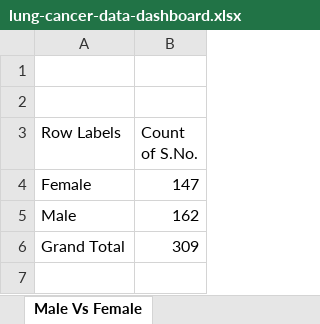
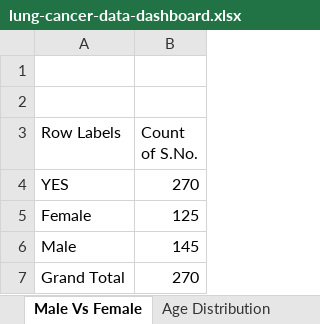
Before and after one commit to WasifRaza909/exploratory-data-analysis, an Excel workbook: Lung Cancer EDA/lung-cancer-data-dashboard.xlsx, sheet Male Vs Female, drawn as a sheet; values as stored, in another font and other column widths than the file's, no borders; charts and pictures not drawn; addresses are those after the commit; the diff names each change by its address in the sheet, - before the commit and + after, or states it on an @@ line.

```diff
--- a/Lung Cancer EDA/lung-cancer-data-dashboard.xlsx (sheet Male Vs Female)
+++ b/Lung Cancer EDA/lung-cancer-data-dashboard.xlsx (sheet Male Vs Female)
+sheet tab: Age Distribution
+row 4: YES | 270
-B5 (Count of S.No.): 147
+B5 (Count of S.No.): 125
-B6 (Count of S.No.): 162
+B6 (Count of S.No.): 145
-B7 (Count of S.No.): 309
+B7 (Count of S.No.): 270
```
Also changed, not shown: other sheet tabs, charts or pictures.
